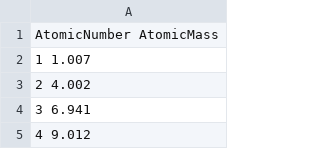
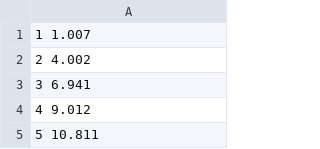
Before and after one commit to Harvard-Neutrino/SIREN, a CSV file: private/earthmodel-service/AtomicData.csv, drawn as a sheet; only a part is shown; the shorter side is filled out with more unchanged rows; the diff names each change by its address in the sheet, - before the commit and + after, or states it on an @@ line.

```diff
--- a/private/earthmodel-service/AtomicData.csv
+++ b/private/earthmodel-service/AtomicData.csv
-row 1: AtomicNumber AtomicMass
```
Also changed, not shown: 17 other files.
